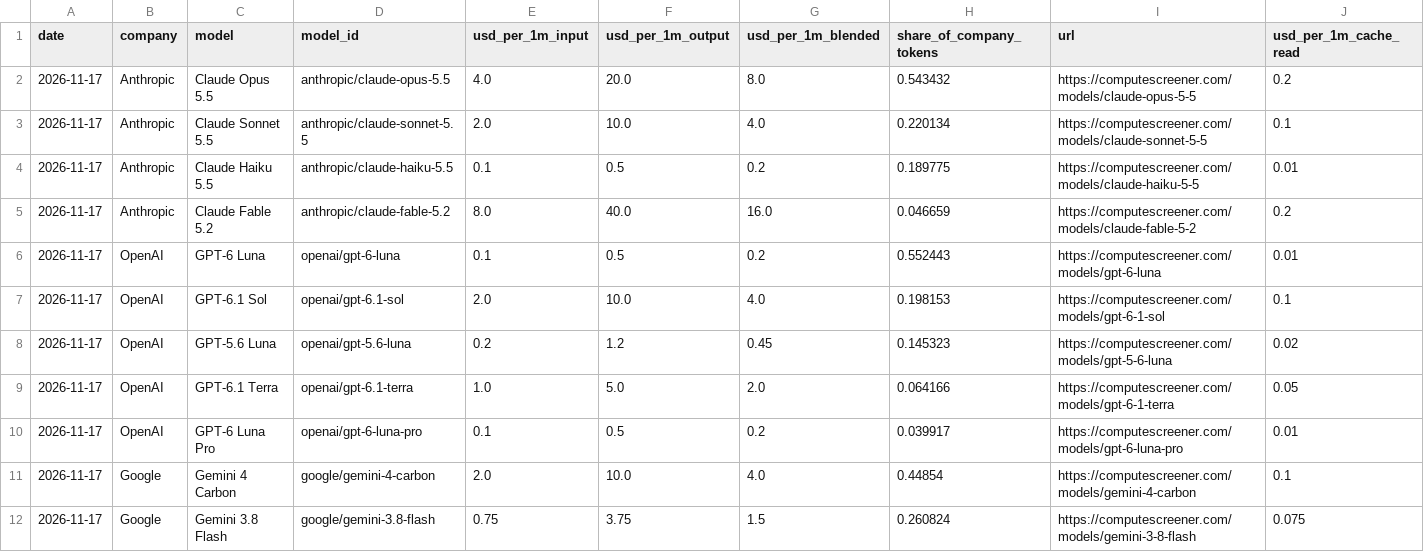
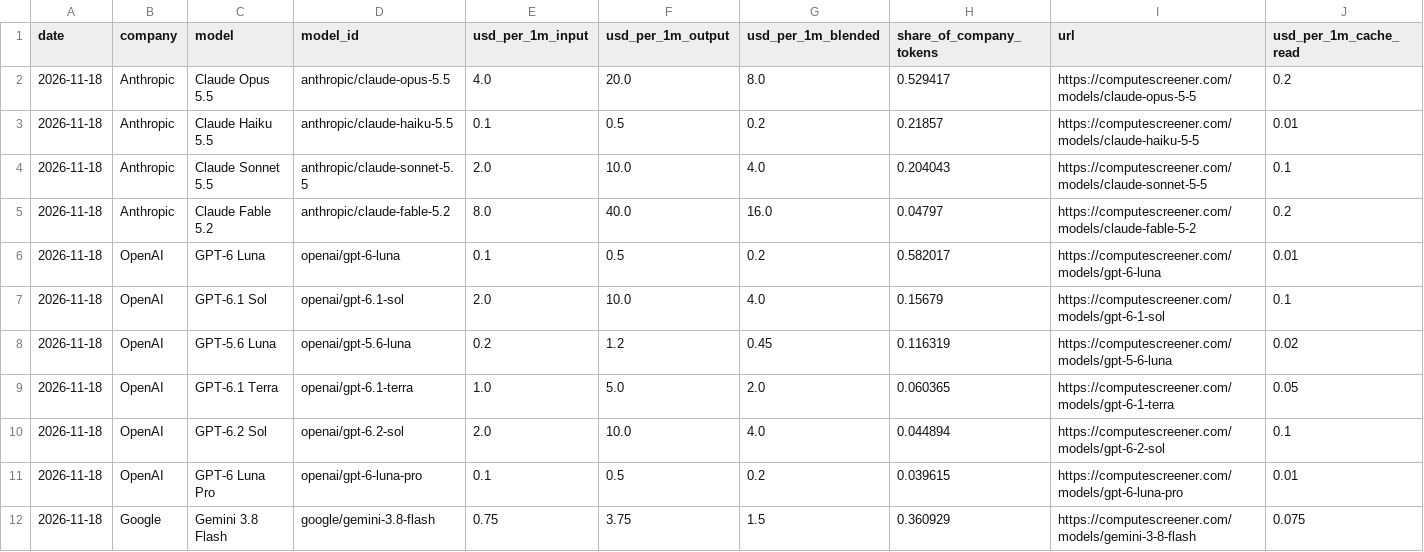
Before and after one commit to RenshuBTC/compute-screener, a CSV file: data/token_models_latest.csv, drawn as a sheet; only a part is shown; removed rows and columns are numbered as before the commit, all else as after; rows hold the shown columns only; the diff covers the shown part only; the diff names each change by its address in the sheet, - before the commit and + after, or states it on an @@ line.

```diff
--- a/data/token_models_latest.csv
+++ b/data/token_models_latest.csv
-A2 (date): 2026-11-17
+A2 (date): 2026-11-18
-H2 (share_of_company_tokens): 0.543432
+H2 (share_of_company_tokens): 0.529417
-row 3: 2026-11-17 | Anthropic | Claude Sonnet 5.5 | anthropic/claude-sonnet-5.5 | 2.0 | 10.0 | 4.0 | 0.220134 | https://computescreener.com/models/claude-sonnet-5-5 | 0.1
-A3 (date): 2026-11-17
+A3 (date): 2026-11-18
-H3 (share_of_company_tokens): 0.189775
+H3 (share_of_company_tokens): 0.21857
+row 4: 2026-11-18 | Anthropic | Claude Sonnet 5.5 | anthropic/claude-sonnet-5.5 | 2.0 | 10.0 | 4.0 | 0.204043 | https://computescreener.com/models/claude-sonnet-5-5 | 0.1
-A5:A9 (date): 2026-11-17
+A5:A9 (date): 2026-11-18
-H5 (share_of_company_tokens): 0.046659
+H5 (share_of_company_tokens): 0.04797
-H6 (share_of_company_tokens): 0.552443
+H6 (share_of_company_tokens): 0.582017
-H7 (share_of_company_tokens): 0.198153
+H7 (share_of_company_tokens): 0.15679
-H8 (share_of_company_tokens): 0.145323
+H8 (share_of_company_tokens): 0.116319
-H9 (share_of_company_tokens): 0.064166
+H9 (share_of_company_tokens): 0.060365
+row 10: 2026-11-18 | OpenAI | GPT-6.2 Sol | openai/gpt-6.2-sol | 2.0 | 10.0 | 4.0 | 0.044894 | https://computescreener.com/models/gpt-6-2-sol | 0.1
-A11 (date): 2026-11-17
+A11 (date): 2026-11-18
-H11 (share_of_company_tokens): 0.039917
+H11 (share_of_company_tokens): 0.039615
-row 11: 2026-11-17 | Google | Gemini 4 Carbon | google/gemini-4-carbon | 2.0 | 10.0 | 4.0 | 0.44854 | https://computescreener.com/models/gemini-4-carbon | 0.1
-A12 (date): 2026-11-17
+A12 (date): 2026-11-18
-H12 (share_of_company_tokens): 0.260824
+H12 (share_of_company_tokens): 0.360929
```
Also changed, not shown: 3 added rows, 1 removed row and 41 edited cells elsewhere in this file, data/gpu_index_daily.csv, data/gpu_providers_latest.csv, 3 other files.
